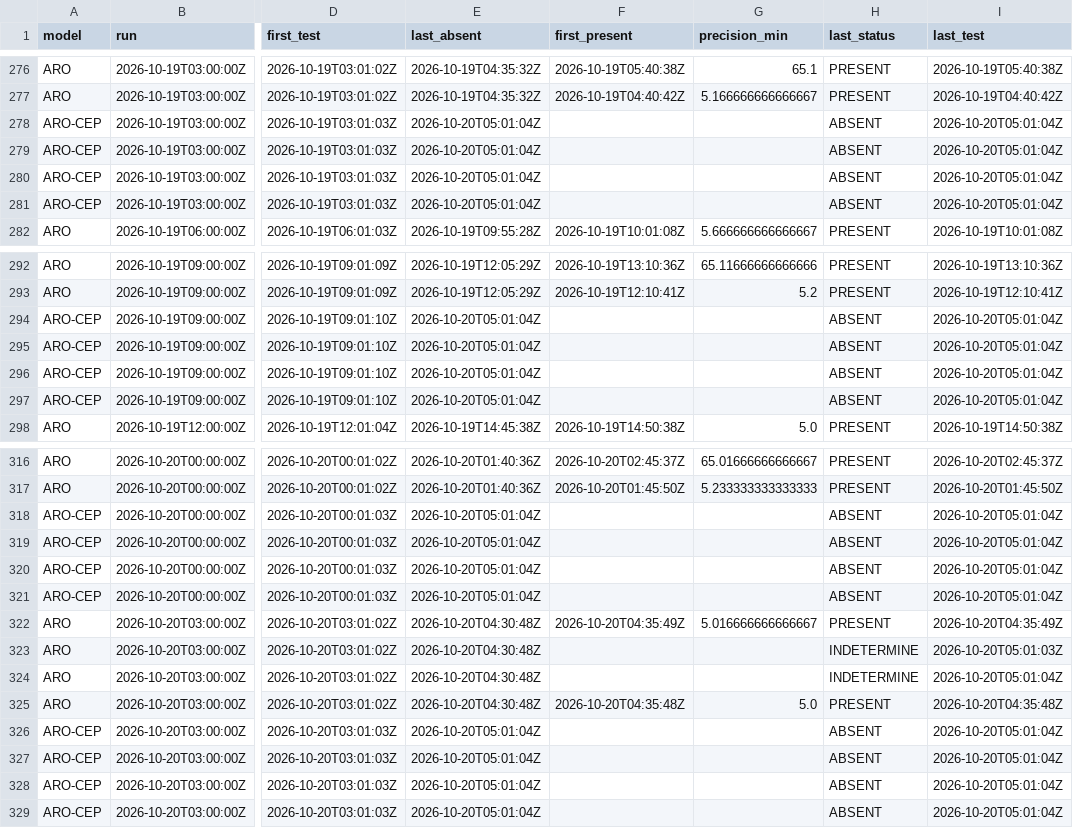
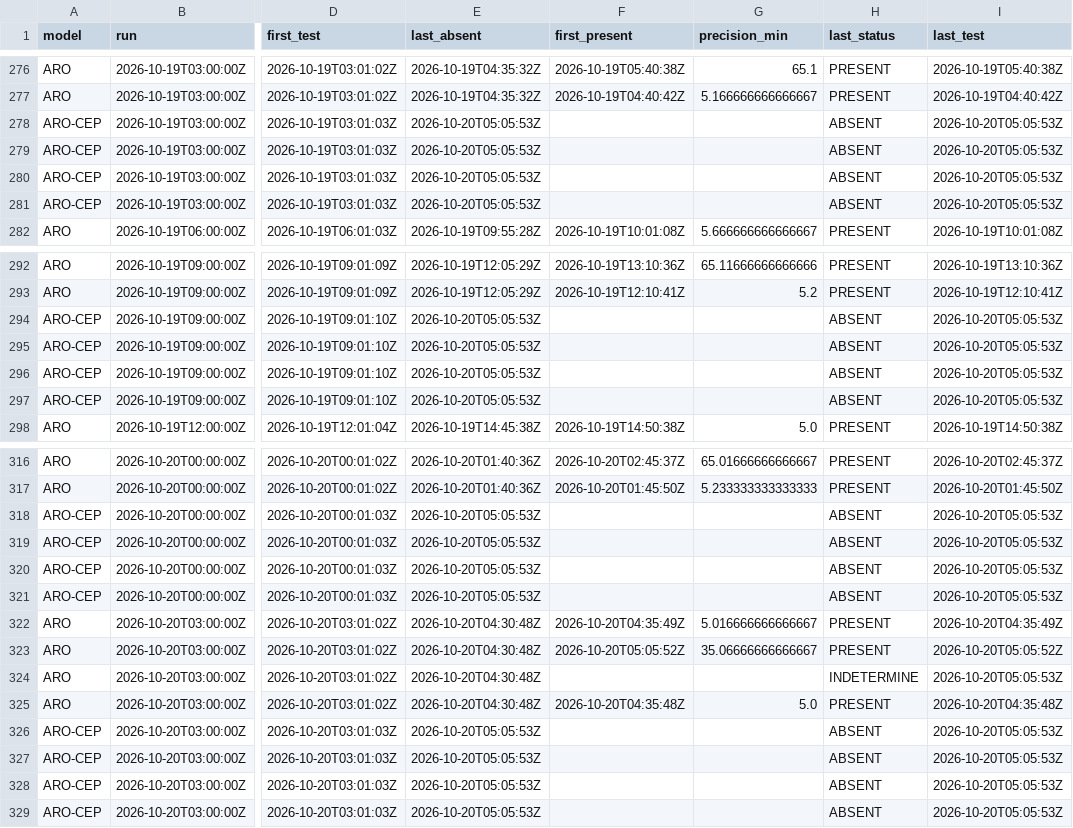
Before and after one commit to Shiliguri/disponibilite-modeles, a CSV file: data/disponibilites.csv, drawn as a sheet; only a part is shown, gaps mark what is left out; the diff names each change by its address in the sheet, - before the commit and + after, or states it on an @@ line.

```diff
--- a/data/disponibilites.csv
+++ b/data/disponibilites.csv
-E278:E281 (last_absent): 2026-10-20T05:01:04Z
+E278:E281 (last_absent): 2026-10-20T05:05:53Z
-I278:I281 (last_test): 2026-10-20T05:01:04Z
+I278:I281 (last_test): 2026-10-20T05:05:53Z
-E294:E297 (last_absent): 2026-10-20T05:01:04Z
+E294:E297 (last_absent): 2026-10-20T05:05:53Z
-I294:I297 (last_test): 2026-10-20T05:01:04Z
+I294:I297 (last_test): 2026-10-20T05:05:53Z
-E318:E321 (last_absent): 2026-10-20T05:01:04Z
+E318:E321 (last_absent): 2026-10-20T05:05:53Z
-I318:I321 (last_test): 2026-10-20T05:01:04Z
+I318:I321 (last_test): 2026-10-20T05:05:53Z
-F323 (first_present): (empty)
+F323 (first_present): 2026-10-20T05:05:52Z
-G323 (precision_min): (empty)
+G323 (precision_min): 35.06666666666667
-H323 (last_status): INDETERMINE
+H323 (last_status): PRESENT
-I323 (last_test): 2026-10-20T05:01:03Z
+I323 (last_test): 2026-10-20T05:05:52Z
-I324 (last_test): 2026-10-20T05:01:04Z
+I324 (last_test): 2026-10-20T05:05:53Z
-E326:E329 (last_absent): 2026-10-20T05:01:04Z
+E326:E329 (last_absent): 2026-10-20T05:05:53Z
-I326:I329 (last_test): 2026-10-20T05:01:04Z
+I326:I329 (last_test): 2026-10-20T05:05:53Z
```
Also changed, not shown: data/tests_2026-10-20.csv, 2 other files.
